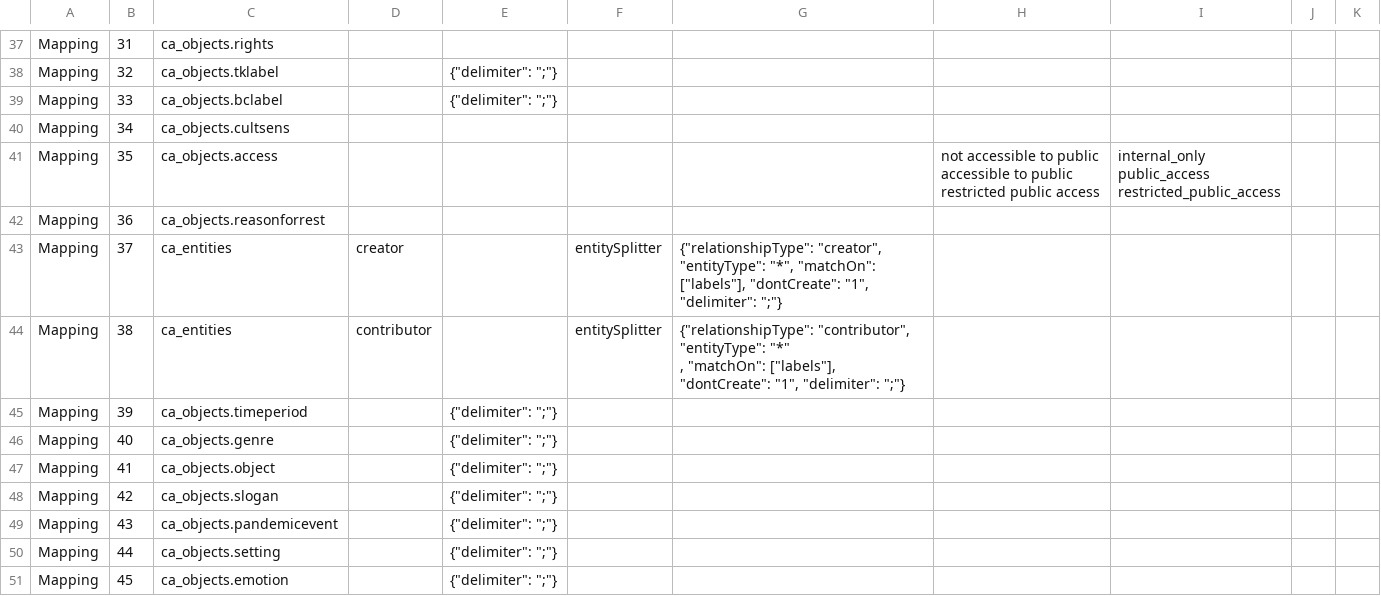
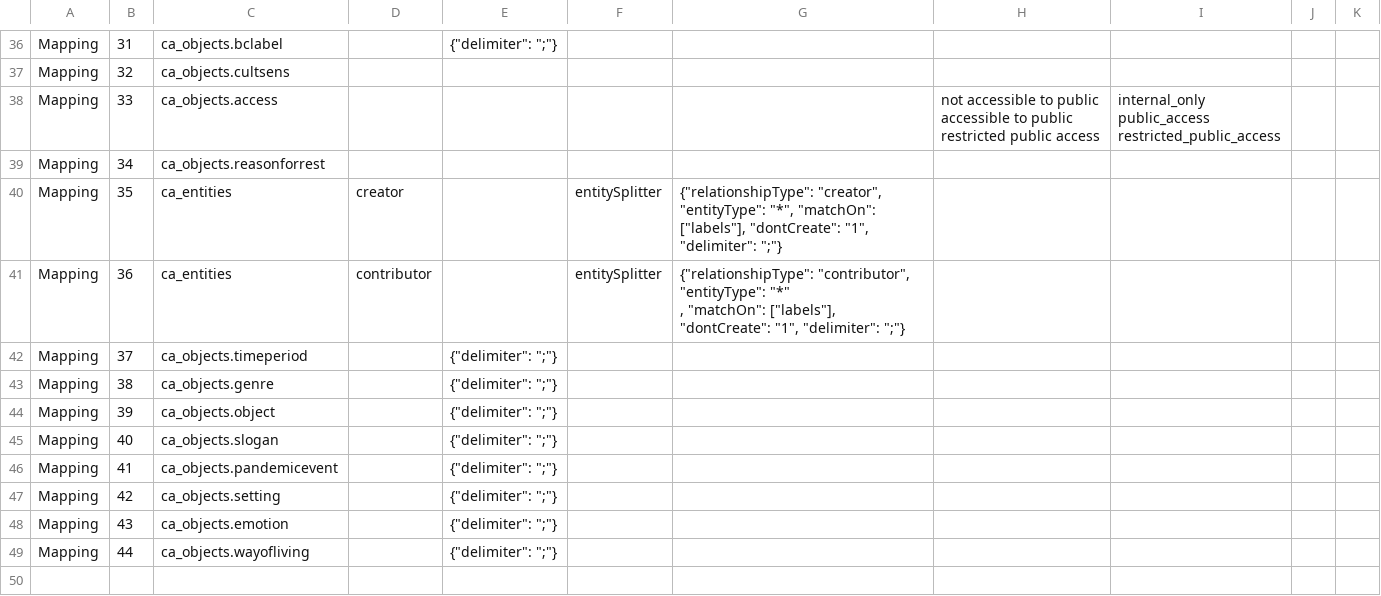
Before and after one commit to ImaginingFutures/metadata-schema, a CSV file: installationdocs/05.1_UFC0018_Mapping.csv, drawn as a sheet; only a part is shown, gaps mark what is left out; the shorter side is filled out with more unchanged rows; removed rows and columns are numbered as before the commit, all else as after; ↵ is a line break in a cell; the diff covers the shown part only; the diff names each change by its address in the sheet, - before the commit and + after, or states it on an @@ line.

```diff
--- a/installationdocs/05.1_UFC0018_Mapping.csv
+++ b/installationdocs/05.1_UFC0018_Mapping.csv
-C36: ca_objects.rights
+C36: ca_objects.bclabel
-E36: (empty)
+E36: {"delimiter": ";"}
-C37: ca_objects.tklabel
+C37: ca_objects.cultsens
-E37:E38: {"delimiter": ";"}
+E37:E38: (empty)
-C38: ca_objects.bclabel
+C38: ca_objects.access
-H38: (empty)
+H38: not accessible to public ↵ accessible to public ↵ restricted public access
-I38: (empty)
+I38: internal_only ↵ public_access ↵ restricted_public_access
-C39: ca_objects.cultsens
+C39: ca_objects.reasonforrest
-C40: ca_objects.access
+C40: ca_entities
-D40: (empty)
+D40: creator
-F40:F41: (empty)
+F40:F41: entitySplitter
-G40: (empty)
+G40: {"relationshipType": "creator", "entityType": "*", "matchOn": ["labels"], "dontCreate": "1", "delimiter": ";"}
-H40: not accessible to public ↵ accessible to public ↵ restricted public access
+H40: (empty)
-I40: internal_only ↵ public_access ↵ restricted_public_access
+I40: (empty)
-C41: ca_objects.reasonforrest
+C41: ca_entities
-D41: (empty)
+D41: contributor
-G41: (empty)
+G41: {"relationshipType": "contributor", "entityType": "*" ↵ , "matchOn": ["labels"], "dontCreate": "1", "delimiter": ";"}
-C42: ca_entities
+C42: ca_objects.timeperiod
-D42: creator
+D42: (empty)
-E42:E43: (empty)
+E42:E43: {"delimiter": ";"}
-F42:F43: entitySplitter
+F42:F43: (empty)
-G42: {"relationshipType": "creator", "entityType": "*", "matchOn": ["labels"], "dontCreate": "1", "delimiter": ";"}
+G42: (empty)
-C43: ca_entities
+C43: ca_objects.genre
-D43: contributor
+D43: (empty)
-G43: {"relationshipType": "contributor", "entityType": "*" ↵ , "matchOn": ["labels"], "dontCreate": "1", "delimiter": ";"}
+G43: (empty)
-C44: ca_objects.timeperiod
+C44: ca_objects.object
-C45: ca_objects.genre
+C45: ca_objects.slogan
-C46: ca_objects.object
+C46: ca_objects.pandemicevent
-C47: ca_objects.slogan
+C47: ca_objects.setting
-C48: ca_objects.pandemicevent
+C48: ca_objects.emotion
-C49: ca_objects.setting
+C49: ca_objects.wayofliving
-row 51: Mapping | 45 | ca_objects.emotion |  | {"delimiter": ";"}
```
Also changed, not shown: 2 added rows, 4 removed rows and 27 edited cells elsewhere in this file, installationdocs/03.1_ProjectsMapping.csv, installationdocs/03.2_Projects.csv, 15 other files.
